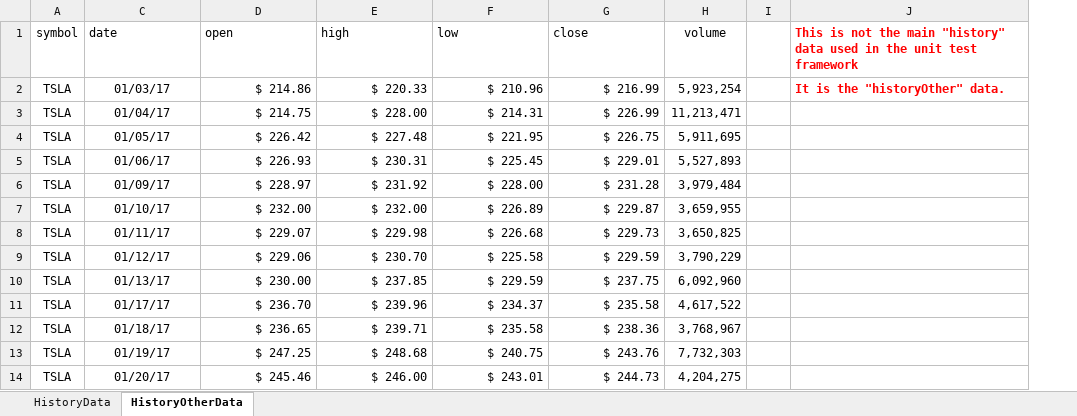
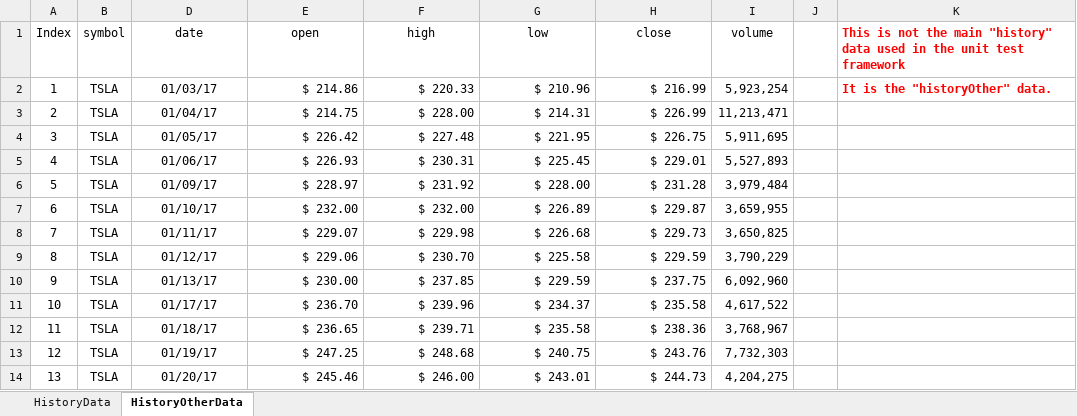
Before and after one commit to DaveSkender/Stock.Indicators, an Excel workbook: IndicatorsTests/Test Data/History.xlsx, sheet HistoryOtherData, drawn as a sheet; only a part is shown; values as stored, in another font and other column widths than the file's, no borders; table styles not drawn; addresses are those after the commit; the diff names each change by its address in the sheet, - before the commit and + after, or states it on an @@ line.

```diff
--- a/IndicatorsTests/Test Data/History.xlsx (sheet HistoryOtherData)
+++ b/IndicatorsTests/Test Data/History.xlsx (sheet HistoryOtherData)
+column A (Index), rows 2-14: 1 | 2 | 3 | 4 | 5 | 6 | 7 | 8 | 9 | 10 | 11 | 12 | 13
-D1:H1 alignment: left
+D1:H1 alignment: center
```
Also changed, not shown: sheet HistoryData, 2 other files.
